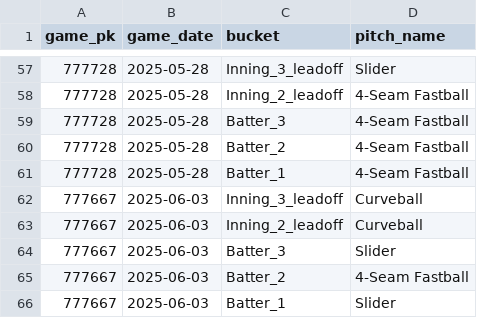
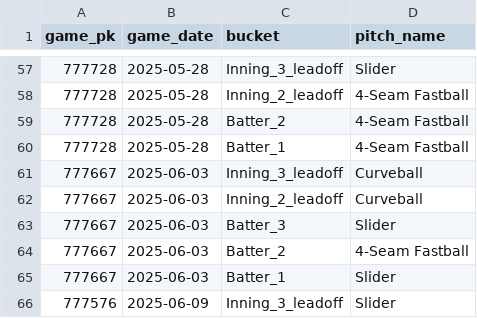
Before and after one commit to kuhny243/pitch-mix-tracker, a CSV file: Yusei_Kikuchi_first_pitch.csv, drawn as a sheet; only a part is shown, gaps mark what is left out; the shorter side is filled out with more unchanged rows; the diff names each change by its address in the sheet, - before the commit and + after, or states it on an @@ line.

```diff
--- a/Yusei_Kikuchi_first_pitch.csv
+++ b/Yusei_Kikuchi_first_pitch.csv
-row 59: 777728 | 2025-05-28 | Batter_3 | 4-Seam Fastball
```
Also changed, not shown: Kumar_Rocker_first_pitch.csv, Kumar_Rocker_first_pitch_summary.csv, 1 other file.
